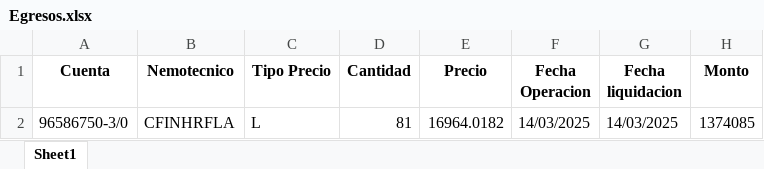
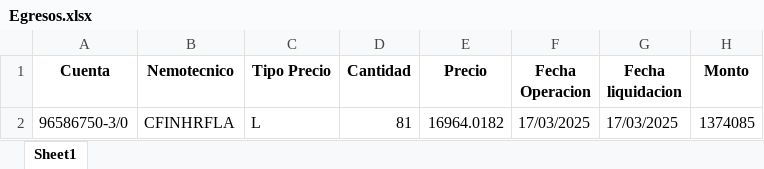
Before and after one commit to abravo-delta/2_streamlit, an Excel workbook: Egresos.xlsx, sheet Sheet1, drawn as a sheet; values as stored, in another font and other column widths than the file's, no borders; the diff names each change by its address in the sheet, - before the commit and + after, or states it on an @@ line.

```diff
--- a/Egresos.xlsx (sheet Sheet1)
+++ b/Egresos.xlsx (sheet Sheet1)
-F2 (Fecha Operacion): 14/03/2025
+F2 (Fecha Operacion): 17/03/2025
-G2 (Fecha liquidacion): 14/03/2025
+G2 (Fecha liquidacion): 17/03/2025
```
Also changed, not shown: Ingresos.xlsx, 2 other files.
